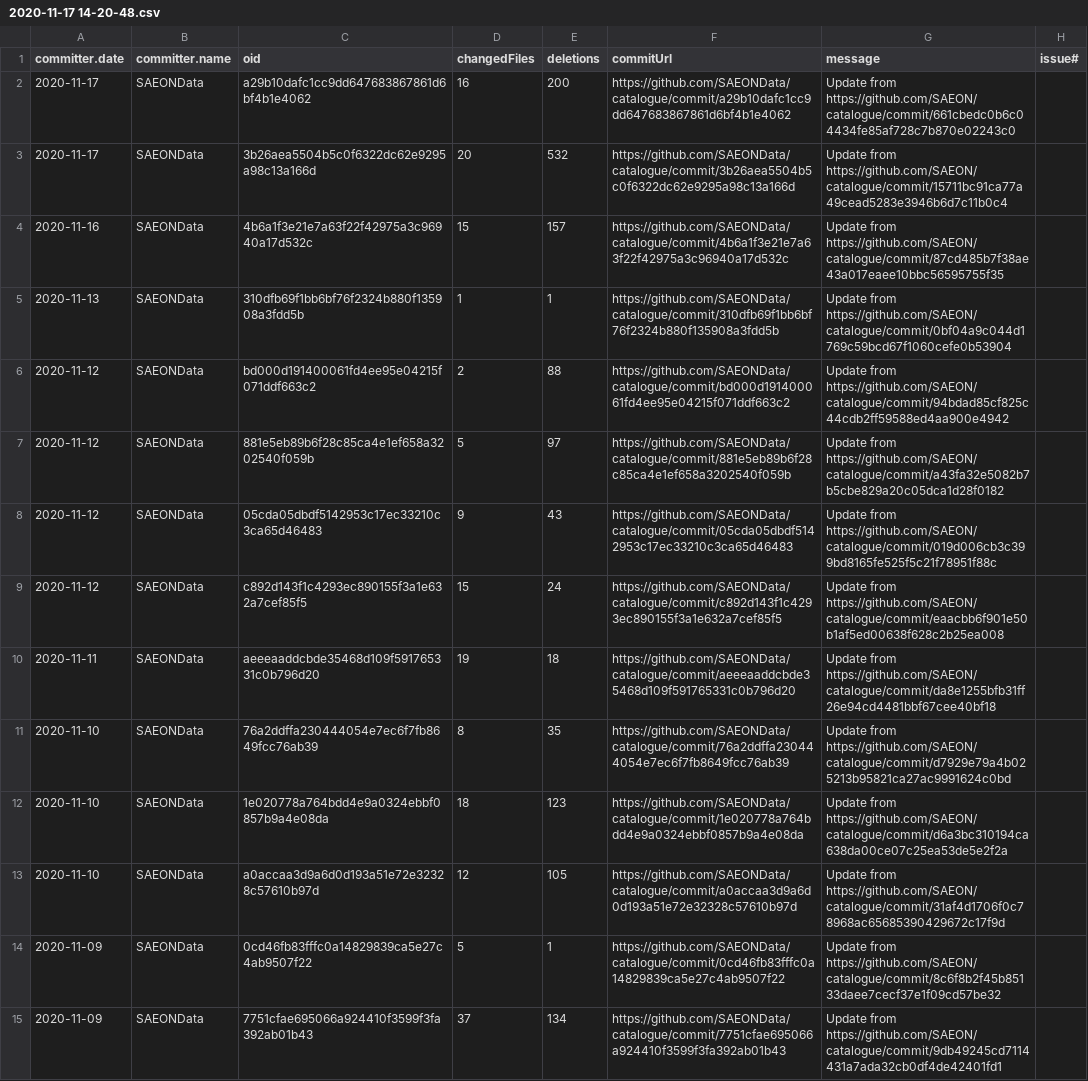
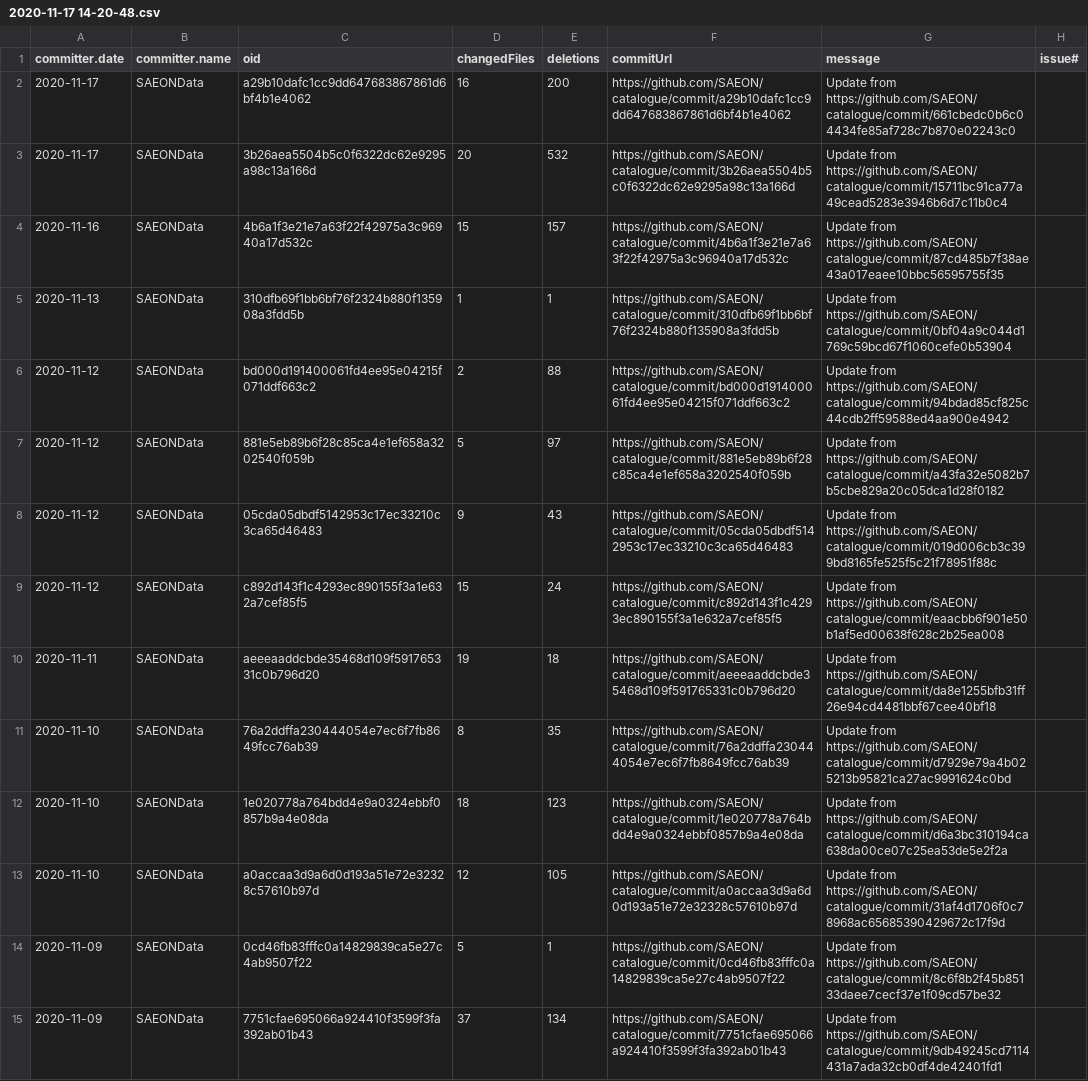
Before and after one commit to SAEON/data-portal, a CSV file: src/tools/source-analysis/output/2020-11-17 14-20-48.csv, drawn as a sheet; only a part is shown; the diff covers the shown part only; the diff names each change by its address in the sheet, - before the commit and + after, or states it on an @@ line.

```diff
--- a/src/tools/source-analysis/output/2020-11-17 14-20-48.csv
+++ b/src/tools/source-analysis/output/2020-11-17 14-20-48.csv
-F2 (commitUrl): https://github.com/SAEONData/catalogue/commit/a29b10dafc1cc9dd647683867861d6bf4b1e4062
+F2 (commitUrl): https://github.com/SAEON/catalogue/commit/a29b10dafc1cc9dd647683867861d6bf4b1e4062
-F3 (commitUrl): https://github.com/SAEONData/catalogue/commit/3b26aea5504b5c0f6322dc62e9295a98c13a166d
+F3 (commitUrl): https://github.com/SAEON/catalogue/commit/3b26aea5504b5c0f6322dc62e9295a98c13a166d
-F4 (commitUrl): https://github.com/SAEONData/catalogue/commit/4b6a1f3e21e7a63f22f42975a3c96940a17d532c
+F4 (commitUrl): https://github.com/SAEON/catalogue/commit/4b6a1f3e21e7a63f22f42975a3c96940a17d532c
-F5 (commitUrl): https://github.com/SAEONData/catalogue/commit/310dfb69f1bb6bf76f2324b880f135908a3fdd5b
+F5 (commitUrl): https://github.com/SAEON/catalogue/commit/310dfb69f1bb6bf76f2324b880f135908a3fdd5b
-F6 (commitUrl): https://github.com/SAEONData/catalogue/commit/bd000d191400061fd4ee95e04215f071ddf663c2
+F6 (commitUrl): https://github.com/SAEON/catalogue/commit/bd000d191400061fd4ee95e04215f071ddf663c2
-F7 (commitUrl): https://github.com/SAEONData/catalogue/commit/881e5eb89b6f28c85ca4e1ef658a3202540f059b
+F7 (commitUrl): https://github.com/SAEON/catalogue/commit/881e5eb89b6f28c85ca4e1ef658a3202540f059b
-F8 (commitUrl): https://github.com/SAEONData/catalogue/commit/05cda05dbdf5142953c17ec33210c3ca65d46483
+F8 (commitUrl): https://github.com/SAEON/catalogue/commit/05cda05dbdf5142953c17ec33210c3ca65d46483
-F9 (commitUrl): https://github.com/SAEONData/catalogue/commit/c892d143f1c4293ec890155f3a1e632a7cef85f5
+F9 (commitUrl): https://github.com/SAEON/catalogue/commit/c892d143f1c4293ec890155f3a1e632a7cef85f5
-F10 (commitUrl): https://github.com/SAEONData/catalogue/commit/aeeeaaddcbde35468d109f591765331c0b796d20
+F10 (commitUrl): https://github.com/SAEON/catalogue/commit/aeeeaaddcbde35468d109f591765331c0b796d20
-F11 (commitUrl): https://github.com/SAEONData/catalogue/commit/76a2ddffa230444054e7ec6f7fb8649fcc76ab39
+F11 (commitUrl): https://github.com/SAEON/catalogue/commit/76a2ddffa230444054e7ec6f7fb8649fcc76ab39
-F12 (commitUrl): https://github.com/SAEONData/catalogue/commit/1e020778a764bdd4e9a0324ebbf0857b9a4e08da
+F12 (commitUrl): https://github.com/SAEON/catalogue/commit/1e020778a764bdd4e9a0324ebbf0857b9a4e08da
-F13 (commitUrl): https://github.com/SAEONData/catalogue/commit/a0accaa3d9a6d0d193a51e72e32328c57610b97d
+F13 (commitUrl): https://github.com/SAEON/catalogue/commit/a0accaa3d9a6d0d193a51e72e32328c57610b97d
-F14 (commitUrl): https://github.com/SAEONData/catalogue/commit/0cd46fb83fffc0a14829839ca5e27c4ab9507f22
+F14 (commitUrl): https://github.com/SAEON/catalogue/commit/0cd46fb83fffc0a14829839ca5e27c4ab9507f22
-F15 (commitUrl): https://github.com/SAEONData/catalogue/commit/7751cfae695066a924410f3599f3fa392ab01b43
+F15 (commitUrl): https://github.com/SAEON/catalogue/commit/7751cfae695066a924410f3599f3fa392ab01b43
```
Also changed, not shown: 80 edited cells elsewhere in this file, src/tools/source-analysis/output/2020-11-17 14-21-11.csv, 33 other files.
